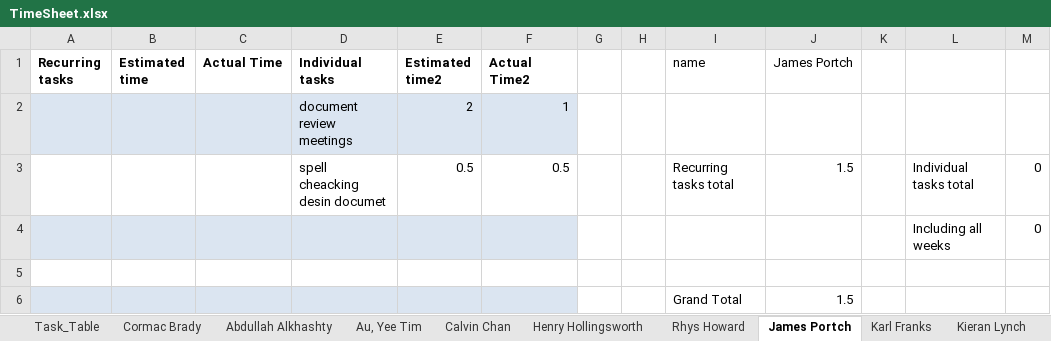
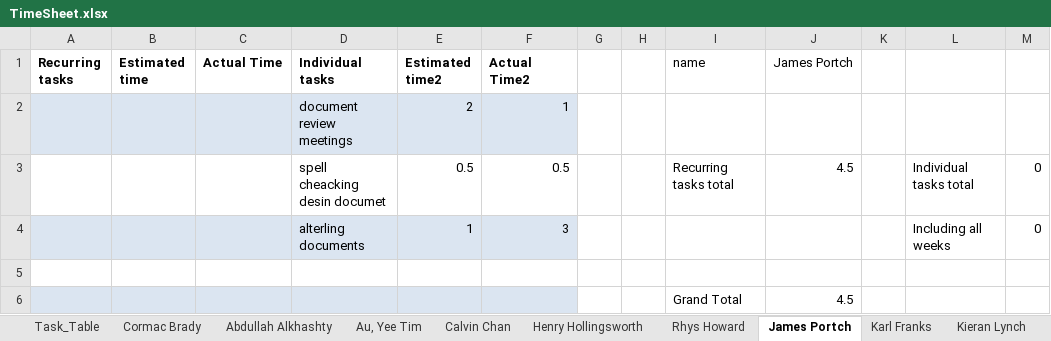
Before and after one commit to cob16/cs-221-group-project, an Excel workbook: man/Project_Plan/TimeSheet.xlsx, sheet James Portch, drawn as a sheet; values as stored, in another font and other column widths than the file's, no borders; removed rows and columns are numbered as before the commit, all else as after; the diff names each change by its address in the sheet, - before the commit and + after, or states it on an @@ line.

```diff
--- a/man/Project_Plan/TimeSheet.xlsx (sheet James Portch)
+++ b/man/Project_Plan/TimeSheet.xlsx (sheet James Portch)
-J3 (James Portch): 1.5
+J3 (James Portch): 4.5
-row 4:  |  |  |  |  |  |  |  |  |  |  | Including all weeks | 0
+row 4:  |  |  | alterling documents | 1 | 3 |  |  |  |  |  | Including all weeks | 0
-J6 (James Portch): 1.5
+J6 (James Portch): 4.5
```
Also changed, not shown: sheet Task_Table, sheet Au, Yee Tim, sheet Cormac Brady, sheet Henry Hollingsworth, sheet Melissa Smith, sheet Scott Lockett, 2 more sheets.
